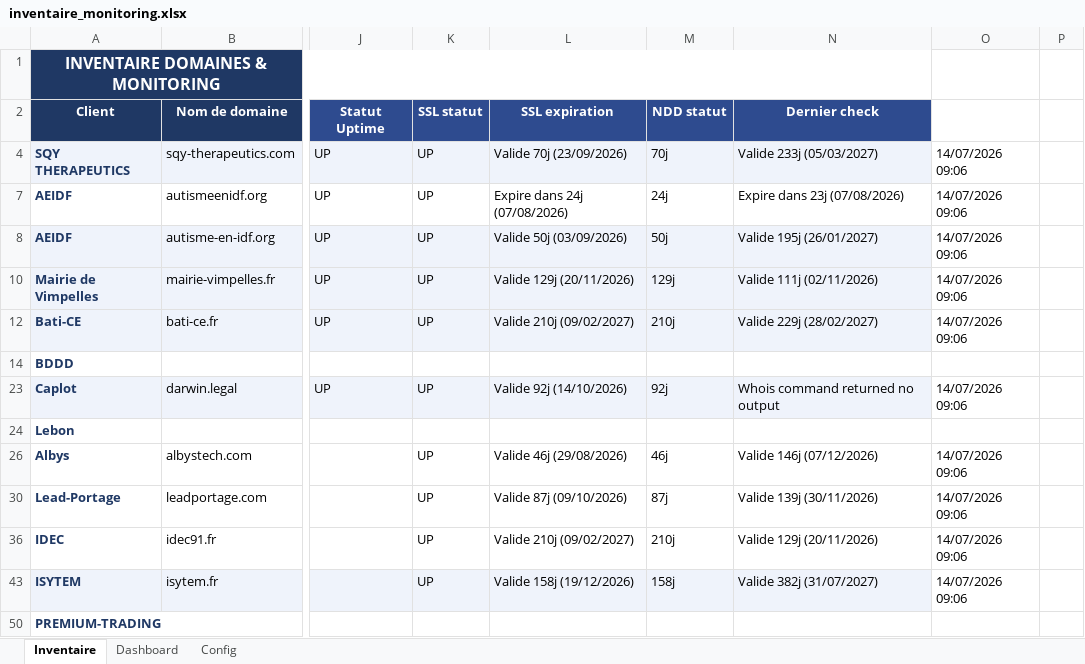
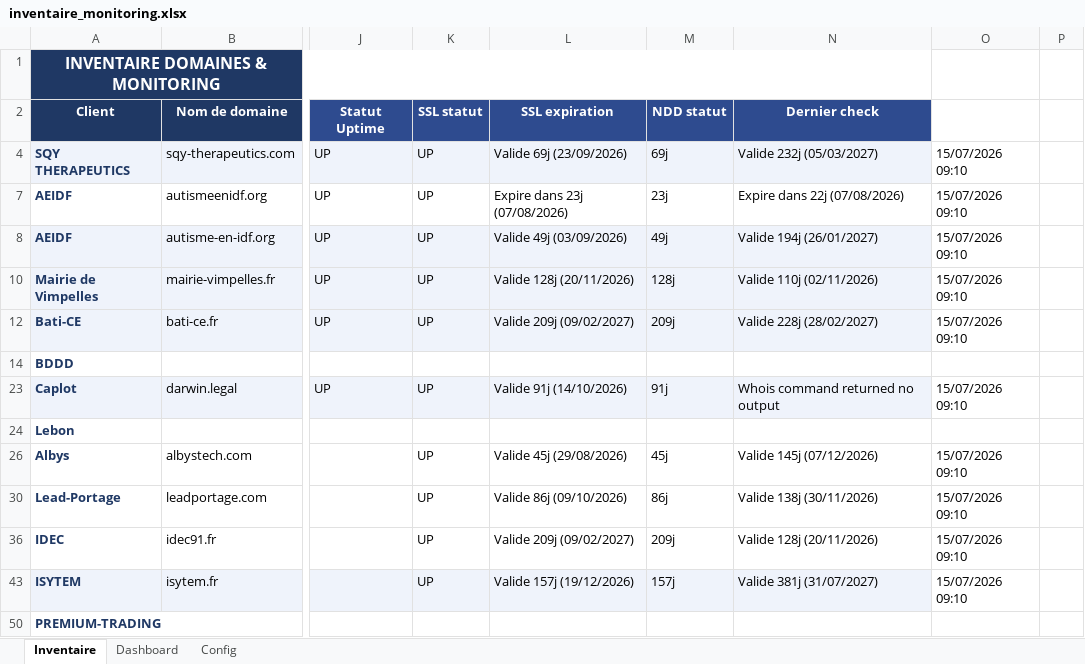
Before and after one commit to Axel-DosSantos/monitoring-sites, an Excel workbook: inventaire_monitoring.xlsx, sheet Inventaire, drawn as a sheet; only a part is shown, gaps mark what is left out; values as stored, in another font and other column widths than the file's, no borders; the diff names each change by its address in the sheet, - before the commit and + after, or states it on an @@ line.

```diff
--- a/inventaire_monitoring.xlsx (sheet Inventaire)
+++ b/inventaire_monitoring.xlsx (sheet Inventaire)
-L4 (SSL expiration): Valide 70j (23/09/2026)
+L4 (SSL expiration): Valide 69j (23/09/2026)
-M4 (NDD statut): 70j
+M4 (NDD statut): 69j
-N4 (Dernier check): Valide 233j (05/03/2027)
+N4 (Dernier check): Valide 232j (05/03/2027)
-O4: 14/07/2026 09:06
+O4: 15/07/2026 09:10
-L7 (SSL expiration): Expire dans 24j (07/08/2026)
+L7 (SSL expiration): Expire dans 23j (07/08/2026)
-M7 (NDD statut): 24j
+M7 (NDD statut): 23j
-N7 (Dernier check): Expire dans 23j (07/08/2026)
+N7 (Dernier check): Expire dans 22j (07/08/2026)
-O7:O8: 14/07/2026 09:06
+O7:O8: 15/07/2026 09:10
-L8 (SSL expiration): Valide 50j (03/09/2026)
+L8 (SSL expiration): Valide 49j (03/09/2026)
-M8 (NDD statut): 50j
+M8 (NDD statut): 49j
-N8 (Dernier check): Valide 195j (26/01/2027)
+N8 (Dernier check): Valide 194j (26/01/2027)
-L10 (SSL expiration): Valide 129j (20/11/2026)
+L10 (SSL expiration): Valide 128j (20/11/2026)
-M10 (NDD statut): 129j
+M10 (NDD statut): 128j
-N10 (Dernier check): Valide 111j (02/11/2026)
+N10 (Dernier check): Valide 110j (02/11/2026)
-O10: 14/07/2026 09:06
+O10: 15/07/2026 09:10
-L12 (SSL expiration): Valide 210j (09/02/2027)
+L12 (SSL expiration): Valide 209j (09/02/2027)
-M12 (NDD statut): 210j
+M12 (NDD statut): 209j
-N12 (Dernier check): Valide 229j (28/02/2027)
+N12 (Dernier check): Valide 228j (28/02/2027)
-O12: 14/07/2026 09:06
+O12: 15/07/2026 09:10
-L23 (SSL expiration): Valide 92j (14/10/2026)
+L23 (SSL expiration): Valide 91j (14/10/2026)
-M23 (NDD statut): 92j
+M23 (NDD statut): 91j
-O23: 14/07/2026 09:06
+O23: 15/07/2026 09:10
-L26 (SSL expiration): Valide 46j (29/08/2026)
+L26 (SSL expiration): Valide 45j (29/08/2026)
-M26 (NDD statut): 46j
+M26 (NDD statut): 45j
-N26 (Dernier check): Valide 146j (07/12/2026)
+N26 (Dernier check): Valide 145j (07/12/2026)
-O26: 14/07/2026 09:06
+O26: 15/07/2026 09:10
-L30 (SSL expiration): Valide 87j (09/10/2026)
+L30 (SSL expiration): Valide 86j (09/10/2026)
-M30 (NDD statut): 87j
+M30 (NDD statut): 86j
-N30 (Dernier check): Valide 139j (30/11/2026)
+N30 (Dernier check): Valide 138j (30/11/2026)
-O30: 14/07/2026 09:06
+O30: 15/07/2026 09:10
-L36 (SSL expiration): Valide 210j (09/02/2027)
+L36 (SSL expiration): Valide 209j (09/02/2027)
-M36 (NDD statut): 210j
+M36 (NDD statut): 209j
-N36 (Dernier check): Valide 129j (20/11/2026)
+N36 (Dernier check): Valide 128j (20/11/2026)
-O36: 14/07/2026 09:06
+O36: 15/07/2026 09:10
-L43 (SSL expiration): Valide 158j (19/12/2026)
+L43 (SSL expiration): Valide 157j (19/12/2026)
-M43 (NDD statut): 158j
+M43 (NDD statut): 157j
-N43 (Dernier check): Valide 382j (31/07/2027)
+N43 (Dernier check): Valide 381j (31/07/2027)
-O43: 14/07/2026 09:06
+O43: 15/07/2026 09:10
```
Also changed, not shown: hidden cells, 2 other files.
